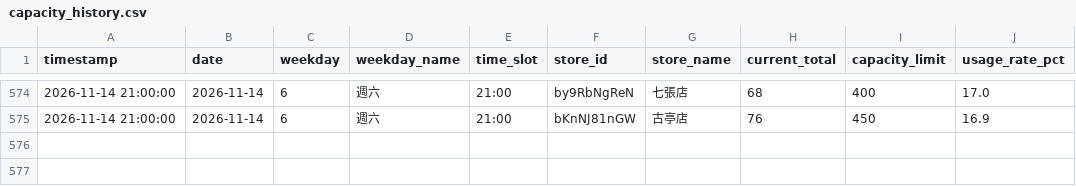
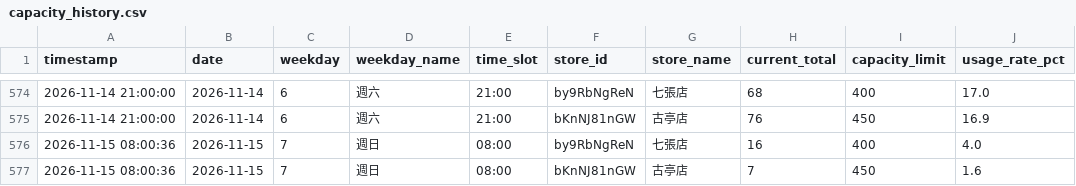
Before and after one commit to loner7657/morefit-tracker, a CSV file: data/capacity_history.csv, drawn as a sheet; only a part is shown, gaps mark what is left out; the diff names each change by its address in the sheet, - before the commit and + after, or states it on an @@ line.

```diff
--- a/data/capacity_history.csv
+++ b/data/capacity_history.csv
+row 576: 2026-11-15 08:00:36 | 2026-11-15 | 7 | 週日 | 08:00 | by9RbNgReN | 七張店 | 16 | 400 | 4.0
+row 577: 2026-11-15 08:00:36 | 2026-11-15 | 7 | 週日 | 08:00 | bKnNJ81nGW | 古亭店 | 7 | 450 | 1.6
```
Also changed, not shown: 1 other file.
